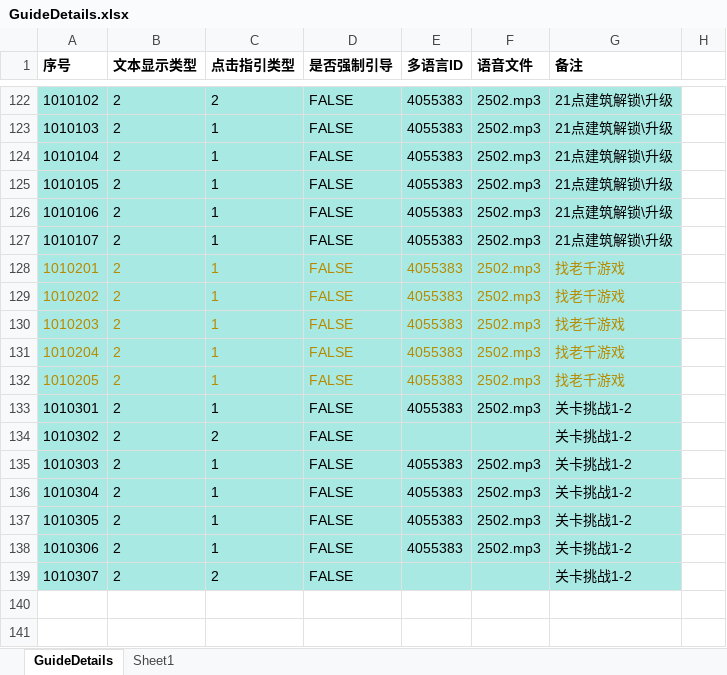
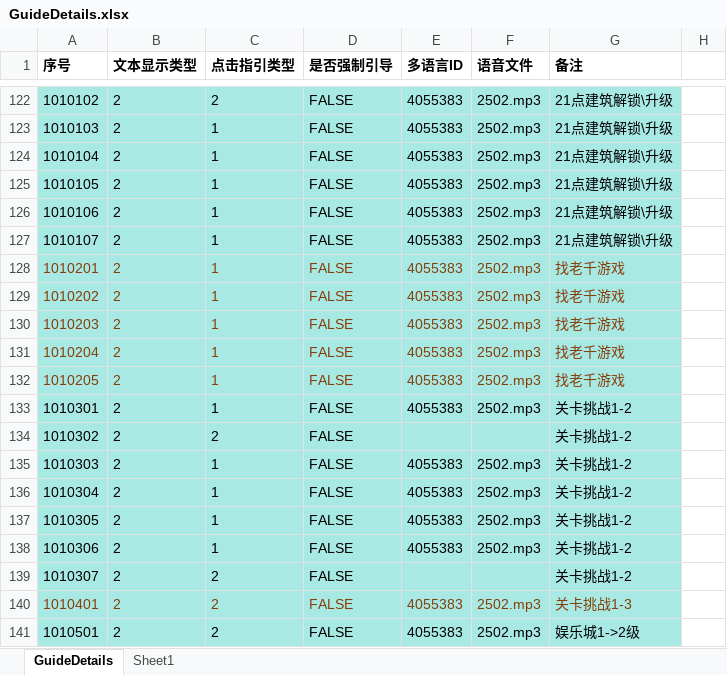
Before and after one commit to yanhailong/jjg2026, an Excel workbook: hall/resources/sample/GuideDetails.xlsx, sheet GuideDetails, drawn as a sheet; only a part is shown, gaps mark what is left out; values as stored, in another font and other column widths than the file's, no borders; the diff names each change by its address in the sheet, - before the commit and + after, or states it on an @@ line.

```diff
--- a/hall/resources/sample/GuideDetails.xlsx (sheet GuideDetails)
+++ b/hall/resources/sample/GuideDetails.xlsx (sheet GuideDetails)
-A128:G132 text colour: #B58B01
+A128:G132 text colour: #843F0B
+row 140: 1010401 | 2 | 2 | FALSE | 4055383 | 2502.mp3 | 关卡挑战1-3
+row 141: 1010501 | 2 | 2 | FALSE | 4055383 | 2502.mp3 | 娱乐城1->2级
```
Also changed, not shown: hall/resources/sample/Guide.xlsx.
